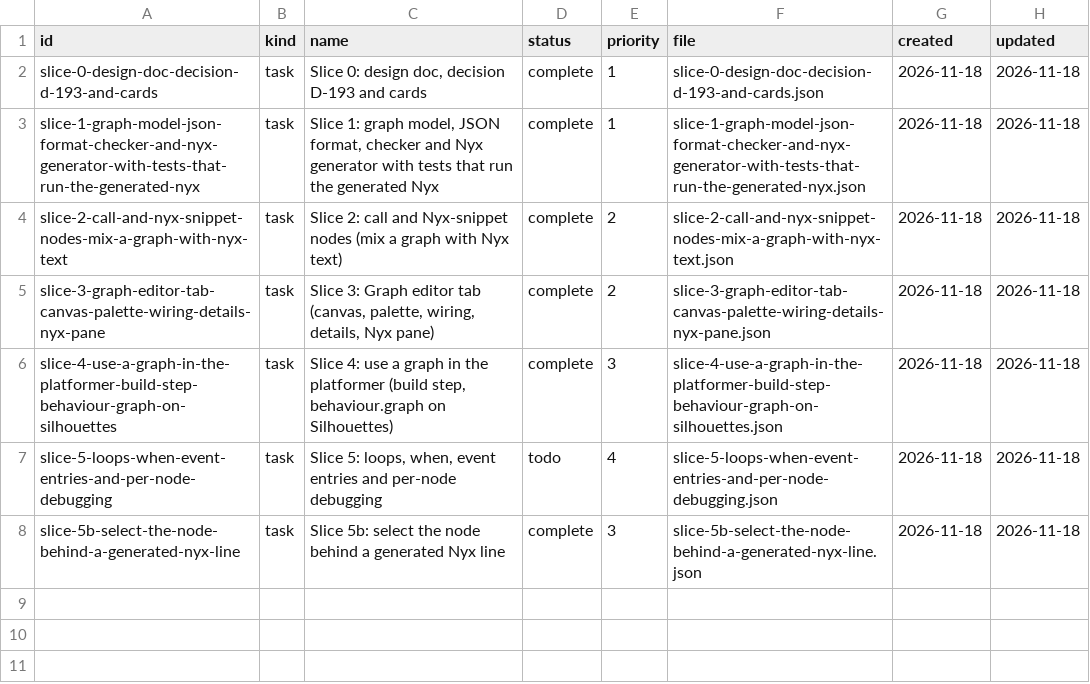
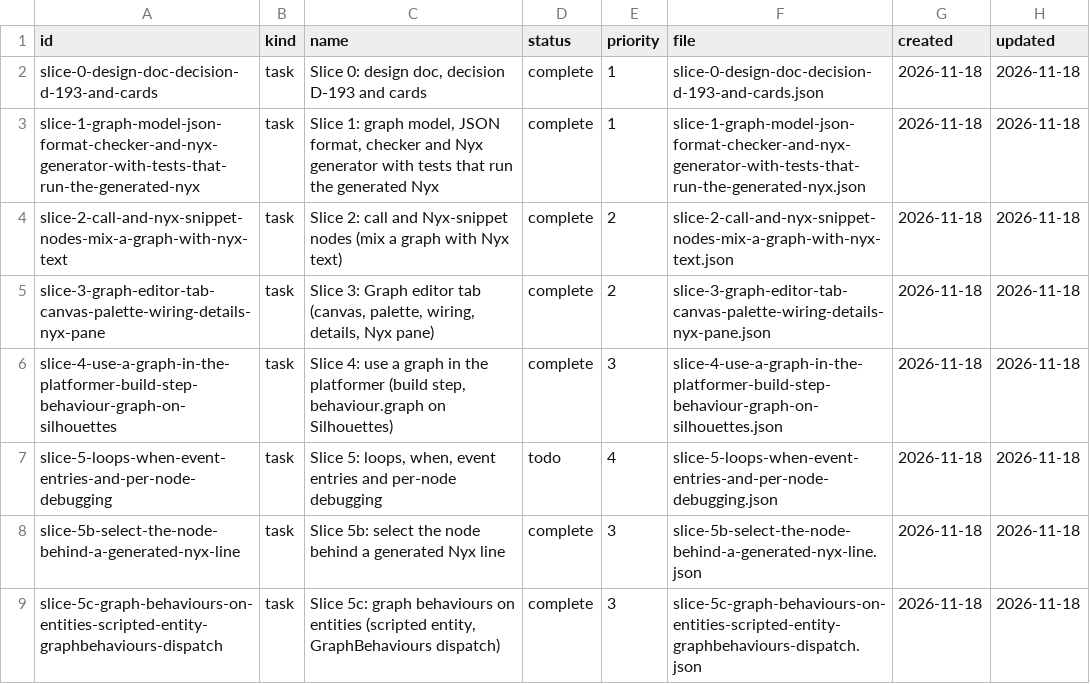
Before and after one commit to DeanWilsonDev/lantern, a CSV file: docs/kanban/visual-scripting-node-graphs-that-generate-nyx/graphs-as-generated-nyx/_index.csv, drawn as a sheet; the diff names each change by its address in the sheet, - before the commit and + after, or states it on an @@ line.

```diff
--- a/docs/kanban/visual-scripting-node-graphs-that-generate-nyx/graphs-as-generated-nyx/_index.csv
+++ b/docs/kanban/visual-scripting-node-graphs-that-generate-nyx/graphs-as-generated-nyx/_index.csv
+row 9: slice-5c-graph-behaviours-on-entities-scripted-entity-graphbehaviours-dispatch | task | Slice 5c: graph behaviours on entities (scripted entity, GraphBehaviours dispatch) | complete | 3 | slice-5c-graph-behaviours-on-entities-scripted-entity-graphbehaviours-dispatch.json | 2026-11-18 | 2026-11-18
```
Also changed, not shown: 17 other files.
